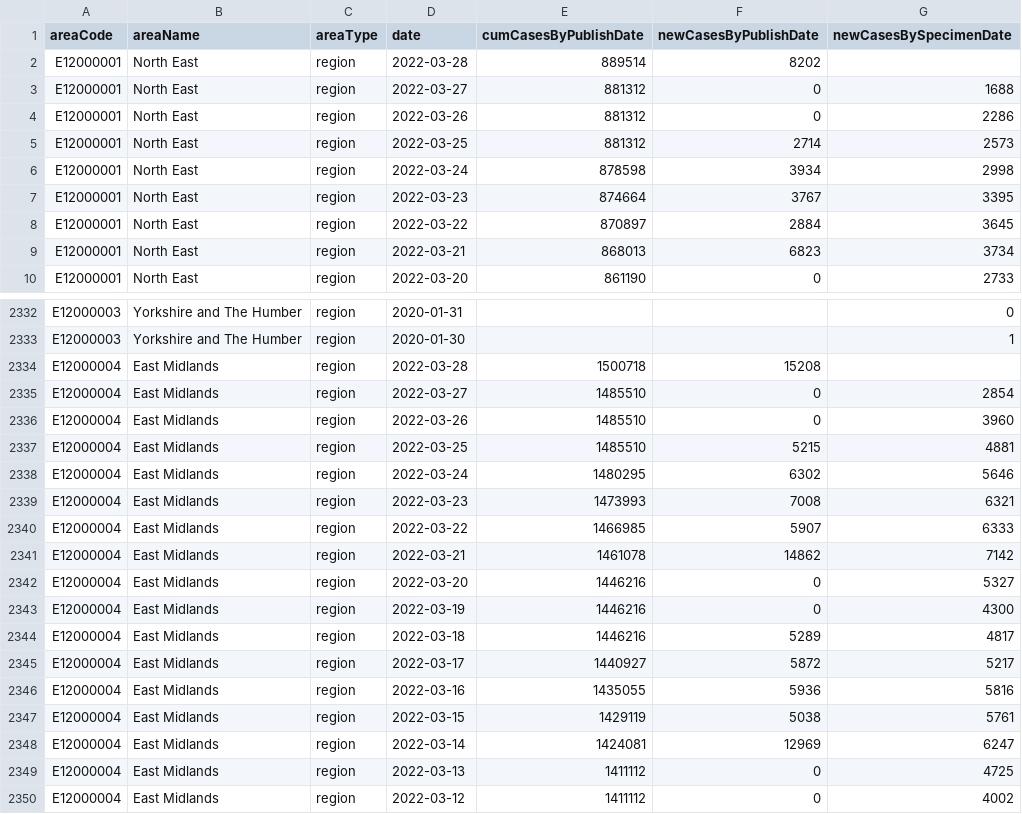
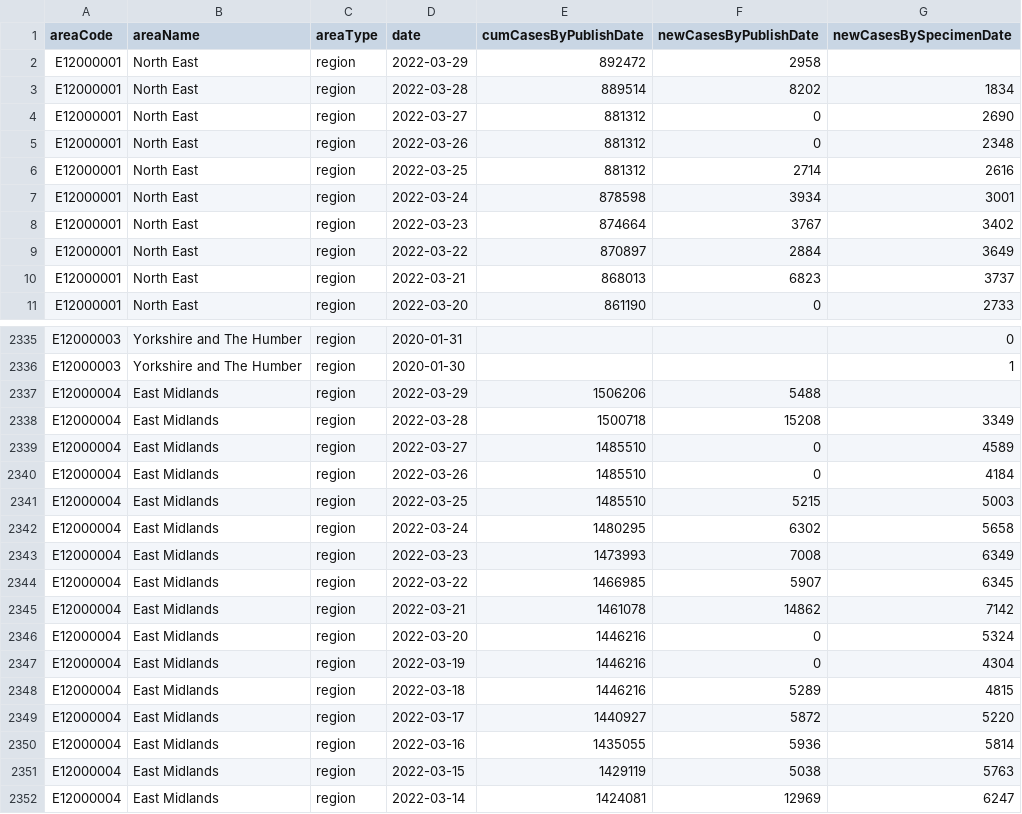
Before and after one commit to ade-times/flat_actions_example, a CSV file: raw.csv, drawn as a sheet; only a part is shown, gaps mark what is left out; the shorter side is filled out with more unchanged rows; the diff covers the shown part only.

Commit message:
Flat: latest data (2022-03-29T16:12:13.644Z) {   "date": "2022-03-29T16:12:13.644Z",   "files": [     {       "name": "output2.csv",       "deltaBytes": 11422,       "source": "https://api.coronavirus.data.gov.uk/v2/data?areaType=region&metric=newCasesByPublishDate&metric=newCasesBySpecimenDate&metric=cumCasesByPublishDate&format=csv"     },     {       "name": "raw.csv",       "deltaBytes": 535,       "source": "https://api.coronavirus.data.gov.uk/v2/data?areaType=region&metric=newCasesByPublishDate&metric=newCasesBySpecimenDate&metric=cumCasesByPublishDate&format=csv"     }   ] }

```diff
--- a/raw.csv
+++ b/raw.csv
@@ -1,10 +1,11 @@
 areaCode,areaName,areaType,date,cumCasesByPublishDate,newCasesByPublishDate,newCasesBySpecimenDate
-E12000001,North East,region,2022-03-28,889514,8202,
-E12000001,North East,region,2022-03-27,881312,0,1688
-E12000001,North East,region,2022-03-26,881312,0,2286
-E12000001,North East,region,2022-03-25,881312,2714,2573
-E12000001,North East,region,2022-03-24,878598,3934,2998
-E12000001,North East,region,2022-03-23,874664,3767,3395
-E12000001,North East,region,2022-03-22,870897,2884,3645
-E12000001,North East,region,2022-03-21,868013,6823,3734
+E12000001,North East,region,2022-03-29,892472,2958,
+E12000001,North East,region,2022-03-28,889514,8202,1834
+E12000001,North East,region,2022-03-27,881312,0,2690
+E12000001,North East,region,2022-03-26,881312,0,2348
+E12000001,North East,region,2022-03-25,881312,2714,2616
+E12000001,North East,region,2022-03-24,878598,3934,3001
+E12000001,North East,region,2022-03-23,874664,3767,3402
+E12000001,North East,region,2022-03-22,870897,2884,3649
+E12000001,North East,region,2022-03-21,868013,6823,3737
 E12000001,North East,region,2022-03-20,861190,0,2733
@@ -2333,16 +2336,17 @@ E12000003,Yorkshire and The Humber,region,2020-01-31,,,0
 E12000003,Yorkshire and The Humber,region,2020-01-30,,,1
-E12000004,East Midlands,region,2022-03-28,1500718,15208,
-E12000004,East Midlands,region,2022-03-27,1485510,0,2854
-E12000004,East Midlands,region,2022-03-26,1485510,0,3960
-E12000004,East Midlands,region,2022-03-25,1485510,5215,4881
-E12000004,East Midlands,region,2022-03-24,1480295,6302,5646
-E12000004,East Midlands,region,2022-03-23,1473993,7008,6321
-E12000004,East Midlands,region,2022-03-22,1466985,5907,6333
+E12000004,East Midlands,region,2022-03-29,1506206,5488,
+E12000004,East Midlands,region,2022-03-28,1500718,15208,3349
+E12000004,East Midlands,region,2022-03-27,1485510,0,4589
+E12000004,East Midlands,region,2022-03-26,1485510,0,4184
+E12000004,East Midlands,region,2022-03-25,1485510,5215,5003
+E12000004,East Midlands,region,2022-03-24,1480295,6302,5658
+E12000004,East Midlands,region,2022-03-23,1473993,7008,6349
+E12000004,East Midlands,region,2022-03-22,1466985,5907,6345
 E12000004,East Midlands,region,2022-03-21,1461078,14862,7142
-E12000004,East Midlands,region,2022-03-20,1446216,0,5327
-E12000004,East Midlands,region,2022-03-19,1446216,0,4300
-E12000004,East Midlands,region,2022-03-18,1446216,5289,4817
-E12000004,East Midlands,region,2022-03-17,1440927,5872,5217
-E12000004,East Midlands,region,2022-03-16,1435055,5936,5816
-E12000004,East Midlands,region,2022-03-15,1429119,5038,5761
+E12000004,East Midlands,region,2022-03-20,1446216,0,5324
+E12000004,East Midlands,region,2022-03-19,1446216,0,4304
+E12000004,East Midlands,region,2022-03-18,1446216,5289,4815
+E12000004,East Midlands,region,2022-03-17,1440927,5872,5220
+E12000004,East Midlands,region,2022-03-16,1435055,5936,5814
+E12000004,East Midlands,region,2022-03-15,1429119,5038,5763
 E12000004,East Midlands,region,2022-03-14,1424081,12969,6247
```
Also changed, not shown: 7 added rows and 108 edited cells elsewhere in this file, 1 other file.
